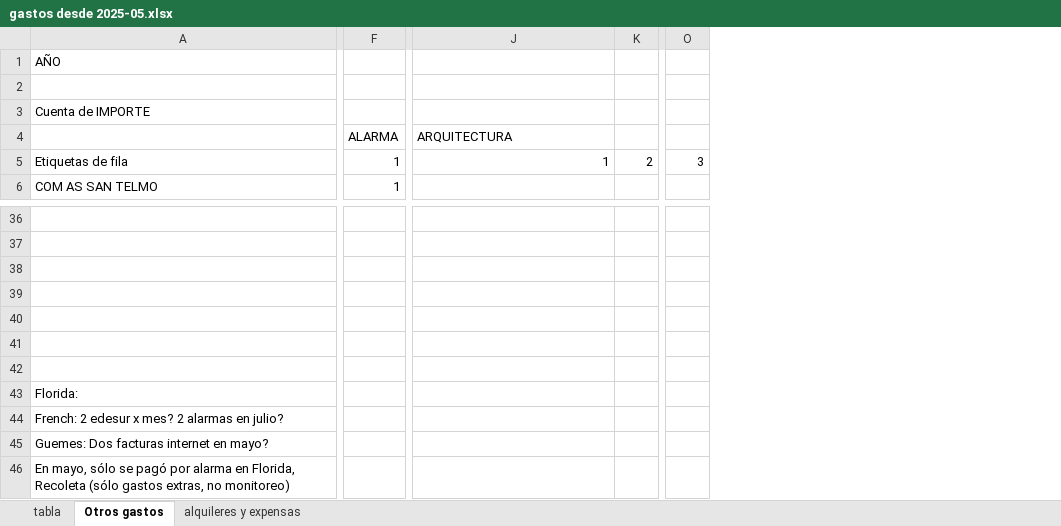
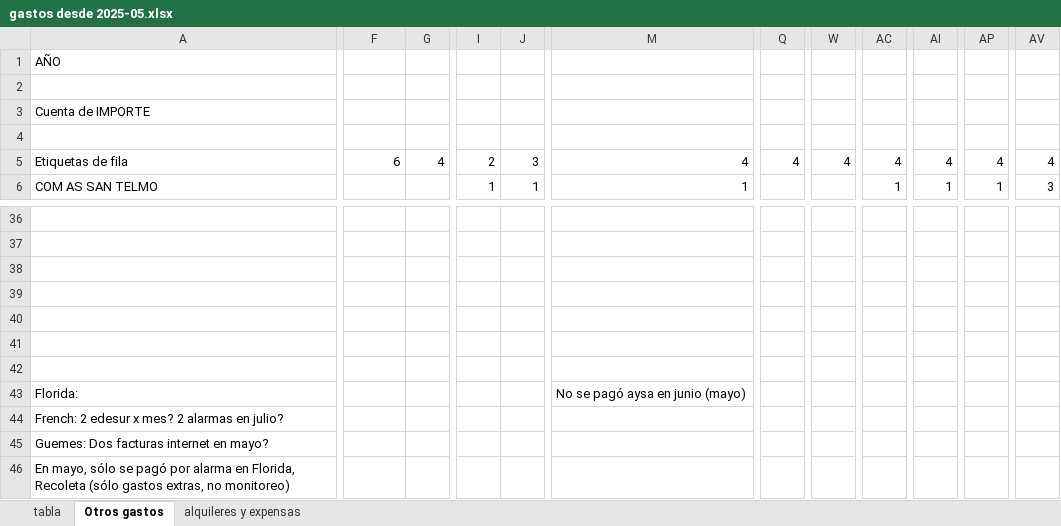
Before and after one commit to valelevite/Reportes, an Excel workbook: Reporte_gastos/gastos desde 2025-05.xlsx, sheet Otros gastos, drawn as a sheet; only a part is shown, gaps mark what is left out; values as stored, in another font and other column widths than the file's, no borders; removed rows and columns are numbered as before the commit, all else as after; rows hold the shown columns only; the diff covers the shown part only; the diff names each change by its address in the sheet, - before the commit and + after, or states it on an @@ line.

Commit message:
sigo recabando datos de gastos para poder calcular los gastos junio 2026

```diff
--- a/Reporte_gastos/gastos desde 2025-05.xlsx (sheet Otros gastos)
+++ b/Reporte_gastos/gastos desde 2025-05.xlsx (sheet Otros gastos)
+column G, empty
+column I, row 6: 1
+column J, row 6: 1
-column K, empty
-column O, empty
+column Q, empty
+column W, empty
+column AC, row 6: 1
+column AI, row 6: 1
+column AP, row 6: 1
+column AV, row 6: 3
-row 4:  | ALARMA | ARQUITECTURA
-row 5: Etiquetas de fila | 1 | 1 | 2 | 3
+row 4: (empty)
+row 5: Etiquetas de fila | 6 | 4 | 2 | 3 | 4 | 4 | 4 | 4 | 4 | 4 | 4
-F6: 1
+F6: (empty)
-M6: (empty)
+M6: 1
-M43: (empty)
+M43: No se pagó aysa en junio (mayo)
```
Also changed, not shown: 6 added rows, 6 removed rows, 140 edited cells and cell formats elsewhere in this sheet, sheet tabla, sheet alquileres y expensas, hidden cells, Reporte_gastos/Gastos en Odoo 20260716.xlsx, 1 other file.
